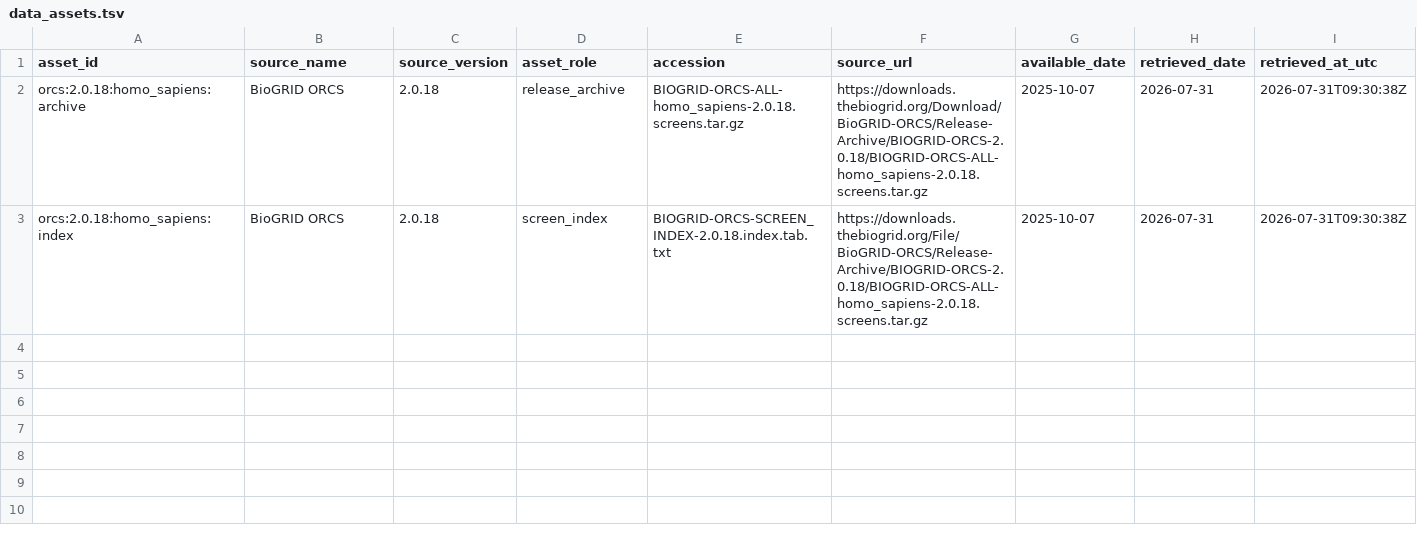
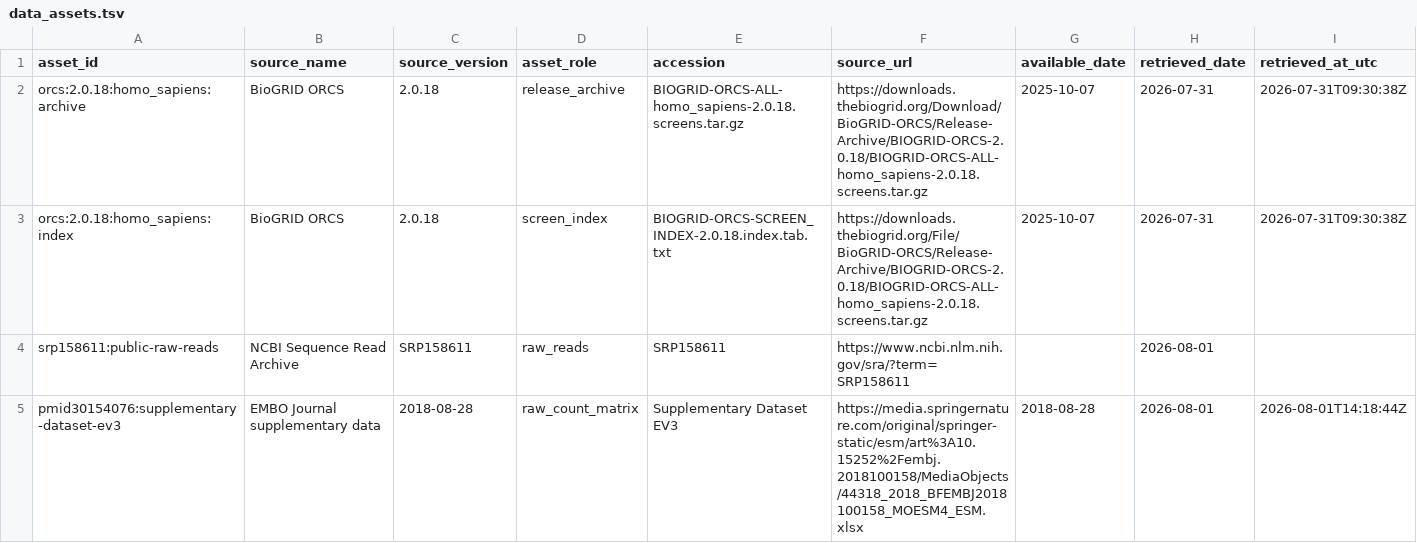
Before and after one commit to diana-samarkhanova/CRISPR_screening_validation, a TSV file: data/manifests/data_assets.tsv, drawn as a sheet; only a part is shown; rows hold the shown columns only; the diff names each change by its address in the sheet, - before the commit and + after, or states it on an @@ line.

Commit message:
Add partial dual review and accession mapping

```diff
--- a/data/manifests/data_assets.tsv
+++ b/data/manifests/data_assets.tsv
+row 4: srp158611:public-raw-reads | NCBI Sequence Read Archive | SRP158611 | raw_reads | SRP158611 | https://www.ncbi.nlm.nih.gov/sra/?term=SRP158611 |  | 2026-08-01
+row 5: pmid30154076:supplementary-dataset-ev3 | EMBO Journal supplementary data | 2018-08-28 | raw_count_matrix | Supplementary Dataset EV3 | https://media.springernature.com/original/springer-static/esm/art%3A10.15252%2Fembj.2018100158/MediaObjects/44318_2018_BFEMBJ2018100158_MOESM4_ESM.xlsx | 2018-08-28 | 2026-08-01 | 2026-08-01T14:18:44Z
```
Also changed, not shown: 26 other files.
